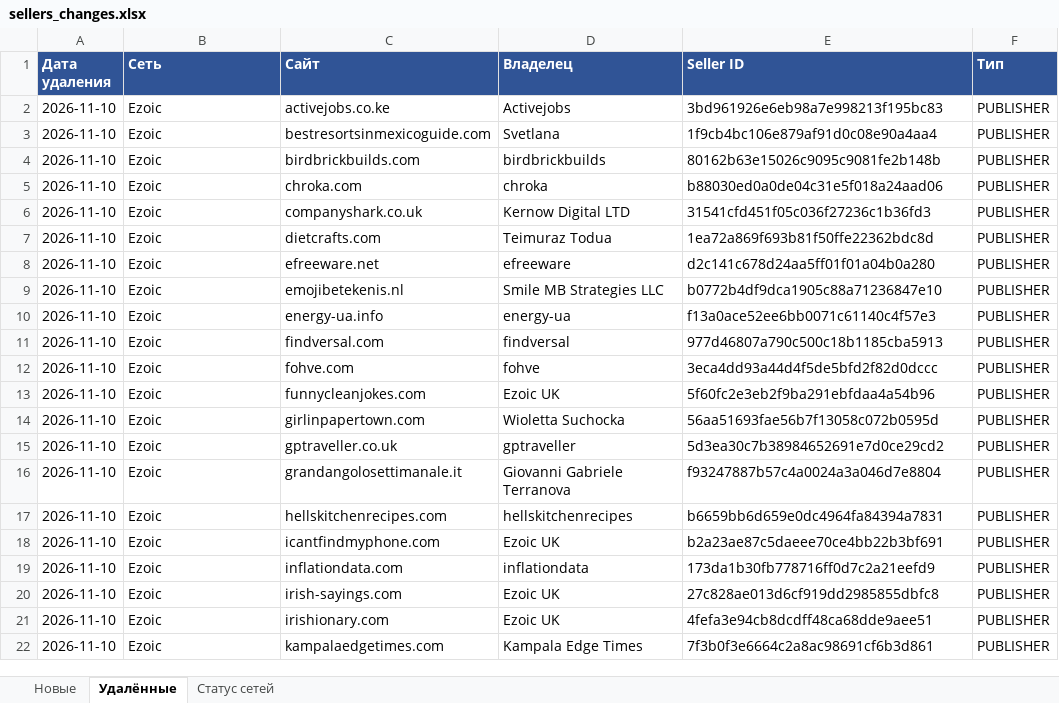
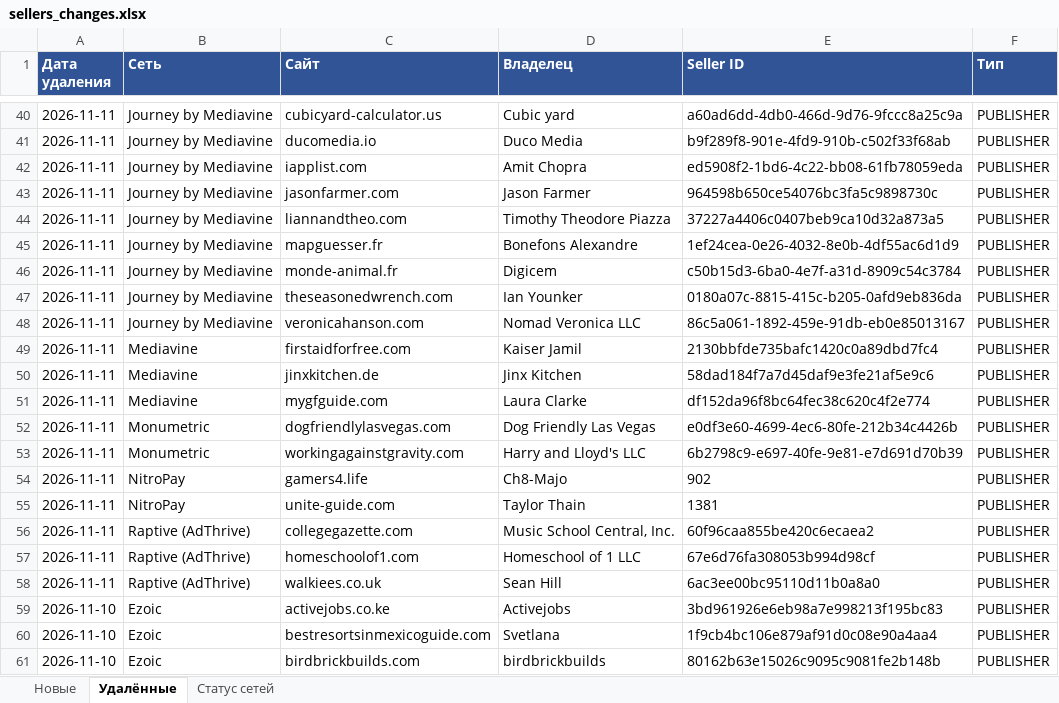
Before and after one commit to gkachalov/ads, an Excel workbook: sellers_changes.xlsx, sheet Удалённые, drawn as a sheet; only a part is shown, gaps mark what is left out; the shorter side is filled out with more unchanged rows; values as stored, in another font and other column widths than the file's, no borders; the diff covers the shown part only; the diff names each change by its address in the sheet, - before the commit and + after, or states it on an @@ line.

```diff
--- a/sellers_changes.xlsx (sheet Удалённые)
+++ b/sellers_changes.xlsx (sheet Удалённые)
+row 40: 2026-11-11 | Journey by Mediavine | cubicyard-calculator.us | Cubic yard | a60ad6dd-4db0-466d-9d76-9fccc8a25c9a | PUBLISHER
+row 41: 2026-11-11 | Journey by Mediavine | ducomedia.io | Duco Media | b9f289f8-901e-4fd9-910b-c502f33f68ab | PUBLISHER
+row 42: 2026-11-11 | Journey by Mediavine | iapplist.com | Amit Chopra | ed5908f2-1bd6-4c22-bb08-61fb78059eda | PUBLISHER
+row 43: 2026-11-11 | Journey by Mediavine | jasonfarmer.com | Jason Farmer | 964598b650ce54076bc3fa5c9898730c | PUBLISHER
+row 44: 2026-11-11 | Journey by Mediavine | liannandtheo.com | Timothy Theodore Piazza | 37227a4406c0407beb9ca10d32a873a5 | PUBLISHER
+row 45: 2026-11-11 | Journey by Mediavine | mapguesser.fr | Bonefons Alexandre | 1ef24cea-0e26-4032-8e0b-4df55ac6d1d9 | PUBLISHER
+row 46: 2026-11-11 | Journey by Mediavine | monde-animal.fr | Digicem | c50b15d3-6ba0-4e7f-a31d-8909c54c3784 | PUBLISHER
+row 47: 2026-11-11 | Journey by Mediavine | theseasonedwrench.com | Ian Younker | 0180a07c-8815-415c-b205-0afd9eb836da | PUBLISHER
+row 48: 2026-11-11 | Journey by Mediavine | veronicahanson.com | Nomad Veronica LLC | 86c5a061-1892-459e-91db-eb0e85013167 | PUBLISHER
+row 49: 2026-11-11 | Mediavine | firstaidforfree.com | Kaiser Jamil | 2130bbfde735bafc1420c0a89dbd7fc4 | PUBLISHER
+row 50: 2026-11-11 | Mediavine | jinxkitchen.de | Jinx Kitchen | 58dad184f7a7d45daf9e3fe21af5e9c6 | PUBLISHER
+row 51: 2026-11-11 | Mediavine | mygfguide.com | Laura Clarke | df152da96f8bc64fec38c620c4f2e774 | PUBLISHER
+row 52: 2026-11-11 | Monumetric | dogfriendlylasvegas.com | Dog Friendly Las Vegas | e0df3e60-4699-4ec6-80fe-212b34c4426b | PUBLISHER
+row 53: 2026-11-11 | Monumetric | workingagainstgravity.com | Harry and Lloyd's LLC | 6b2798c9-e697-40fe-9e81-e7d691d70b39 | PUBLISHER
+row 54: 2026-11-11 | NitroPay | gamers4.life | Ch8-Majo | 902 | PUBLISHER
+row 55: 2026-11-11 | NitroPay | unite-guide.com | Taylor Thain | 1381 | PUBLISHER
+row 56: 2026-11-11 | Raptive (AdThrive) | collegegazette.com | Music School Central, Inc. | 60f96caa855be420c6ecaea2 | PUBLISHER
+row 57: 2026-11-11 | Raptive (AdThrive) | homeschoolof1.com | Homeschool of 1 LLC | 67e6d76fa308053b994d98cf | PUBLISHER
+row 58: 2026-11-11 | Raptive (AdThrive) | walkiees.co.uk | Sean Hill | 6ac3ee00bc95110d11b0a8a0 | PUBLISHER
```
Also changed, not shown: 38 added rows elsewhere in this sheet, sheet Новые, sheet Статус сетей, 3 other files.
